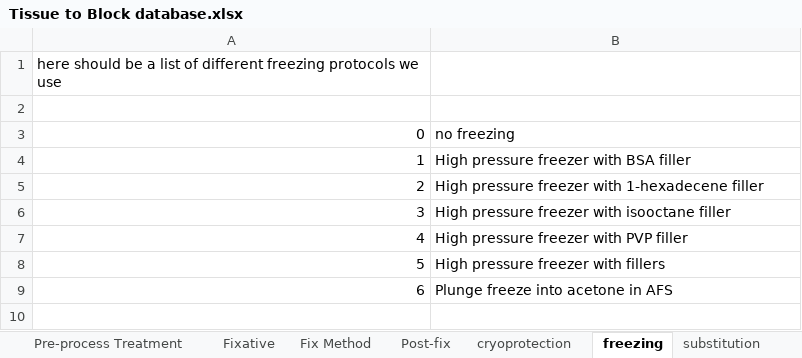
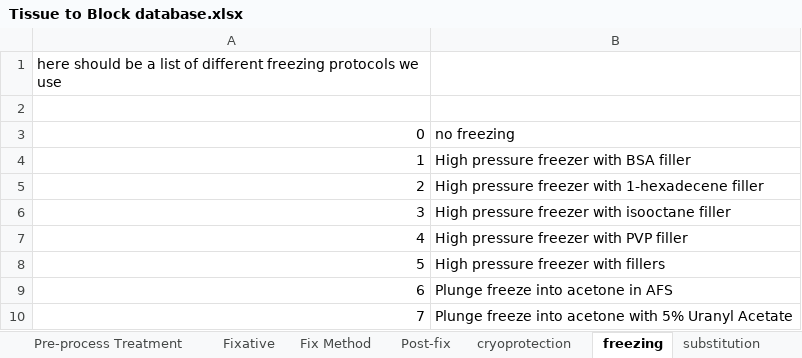
Before and after one commit to TotteKarlsson/atDB, an Excel workbook: docs/Tissue to Block database.xlsx, sheet freezing, drawn as a sheet; values as stored, in another font and other column widths than the file's, no borders; the diff names each change by its address in the sheet, - before the commit and + after, or states it on an @@ line.

```diff
--- a/docs/Tissue to Block database.xlsx (sheet freezing)
+++ b/docs/Tissue to Block database.xlsx (sheet freezing)
+row 10: 7 | Plunge freeze into acetone with 5% Uranyl Acetate
```
Also changed, not shown: sheet Specimen List, 9 other files.
